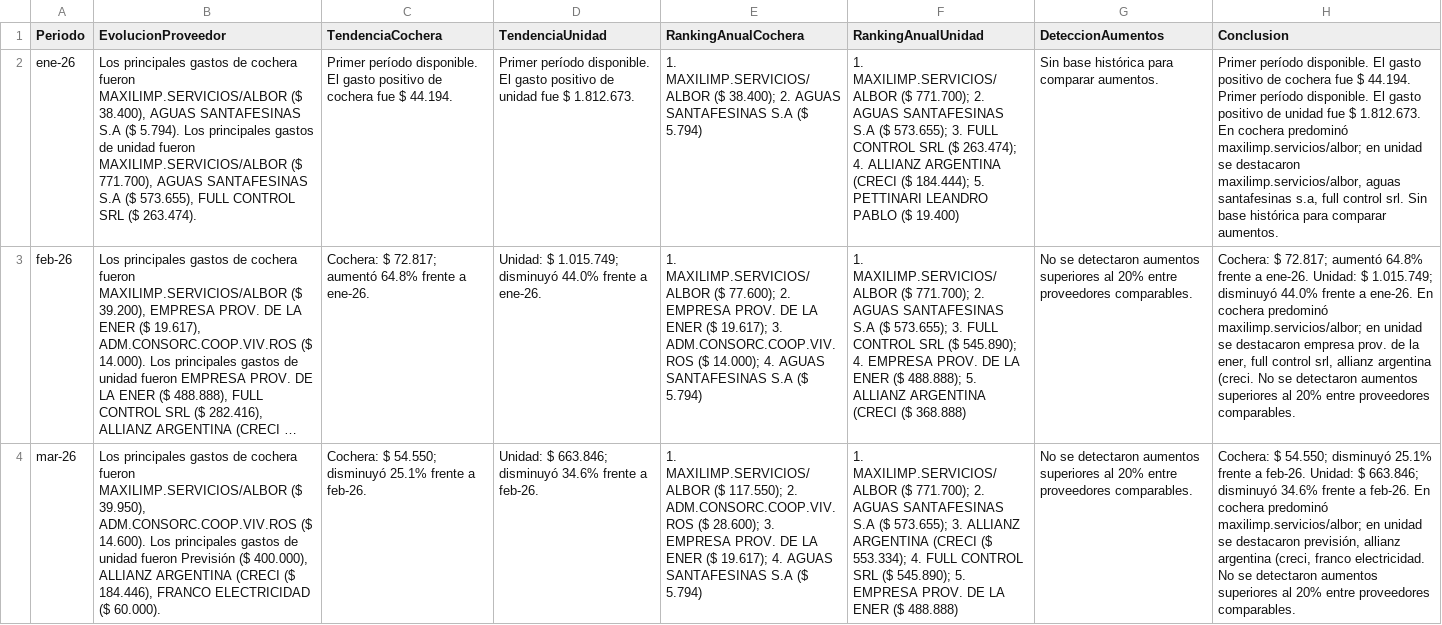
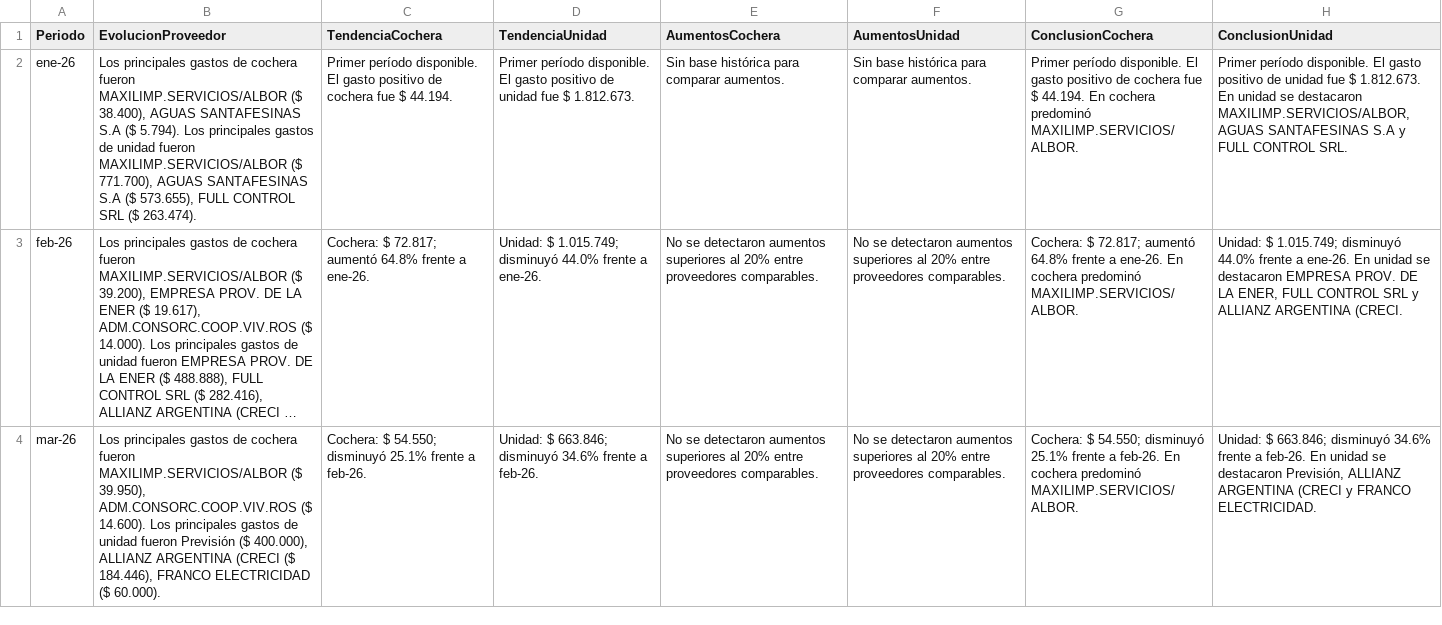
Before and after one commit to pablodoe/Expensas, a CSV file: data/conclusiones.csv, drawn as a sheet; only a part is shown; long unchanged cells end in …; removed rows and columns are numbered as before the commit, all else as after; the diff covers the shown part only; the diff names each change by its address in the sheet, - before the commit and + after, or states it on an @@ line.

Commit message:
Revise conclusiones.csv structure and add new data
Updated the structure of conclusiones.csv to include new columns for AumentosCochera and AumentosUnidad, and added corresponding data for each month.

```diff
--- a/data/conclusiones.csv
+++ b/data/conclusiones.csv
-column F (RankingAnualUnidad), rows 2-4: 1. MAXILIMP.SERVICIOS/ALBOR ($ 771.700); 2. AGUAS SANTAFESINAS S.A ($ 573.655); 3. FULL CONTROL SRL ($ 263.474); 4. ALLIANZ ARGENTINA (CRECI ($ 184.444); 5. PETTINARI LEANDRO PABLO ($ 19.400) | 1. MAXILIMP.SERVICIOS/ALBOR ($ 771.700); 2. AGUAS SANTAFESINAS S.A ($ 573.655); 3. FULL CONTROL SRL ($ 545.890); 4. EMPRESA PROV. DE LA ENER ($ 488.888); 5. ALLIANZ ARGENTINA (CRECI ($ 368.888) | 1. MAXILIMP.SERVICIOS/ALBOR ($ 771.700); 2. AGUAS SANTAFESINAS S.A ($ 573.655); 3. ALLIANZ ARGENTINA (CRECI ($ 553.334); 4. FULL CONTROL SRL ($ 545.890); 5. EMPRESA PROV. DE LA ENER ($ 488.888)
+column G (ConclusionCochera), rows 2-4: Primer período disponible. El gasto positivo de cochera fue $ 44.194. En cochera predominó MAXILIMP.SERVICIOS/ALBOR. | Cochera: $ 72.817; aumentó 64.8% frente a ene-26. En cochera predominó MAXILIMP.SERVICIOS/ALBOR. | Cochera: $ 54.550; disminuyó 25.1% frente a feb-26. En cochera predominó MAXILIMP.SERVICIOS/ALBOR.
-E1: RankingAnualCochera
+E1: AumentosCochera
-F1: DeteccionAumentos
+F1: AumentosUnidad
-H1: Conclusion
+H1: ConclusionUnidad
-E2 (AumentosCochera): 1. MAXILIMP.SERVICIOS/ALBOR ($ 38.400); 2. AGUAS SANTAFESINAS S.A ($ 5.794)
+E2 (AumentosCochera): Sin base histórica para comparar aumentos.
-H2 (ConclusionUnidad): …positivo de cochera fue $ 44.194. Primer período disponible. El gasto positivo de unidad fue $ 1.812.673. En cochera predominó maxilimp.servicios/albor; en unidad se destacaron maxilimp.servicios/albor, aguas santafesinas s.a, full control srl. Sin base histórica para comparar aumentos.
+H2 (ConclusionUnidad): …positivo de unidad fue $ 1.812.673. En unidad se destacaron MAXILIMP.SERVICIOS/ALBOR, AGUAS SANTAFESINAS S.A y FULL CONTROL SRL.
-E3 (AumentosCochera): 1. MAXILIMP.SERVICIOS/ALBOR ($ 77.600); 2. EMPRESA PROV. DE LA ENER ($ 19.617); 3. ADM.CONSORC.COOP.VIV.ROS ($ 14.000); 4. AGUAS SANTAFESINAS S.A ($ 5.794)
+E3 (AumentosCochera): No se detectaron aumentos superiores al 20% entre proveedores comparables.
-H3 (ConclusionUnidad): Cochera: $ 72.817; aumentó 64.8% frente a ene-26. Unidad: $ 1.015.749; disminuyó 44.0% frente a ene-26. En cochera predominó maxilimp.servicios/albor; en unidad se destacaron empresa prov. de la ener, full control srl, allianz argentina (creci. No se detectaron aumentos superiores al 20% entre proveedores comparables.
+H3 (ConclusionUnidad): Unidad: $ 1.015.749; disminuyó 44.0% frente a ene-26. En unidad se destacaron EMPRESA PROV. DE LA ENER, FULL CONTROL SRL y ALLIANZ ARGENTINA (CRECI.
-E4 (AumentosCochera): 1. MAXILIMP.SERVICIOS/ALBOR ($ 117.550); 2. ADM.CONSORC.COOP.VIV.ROS ($ 28.600); 3. EMPRESA PROV. DE LA ENER ($ 19.617); 4. AGUAS SANTAFESINAS S.A ($ 5.794)
+E4 (AumentosCochera): No se detectaron aumentos superiores al 20% entre proveedores comparables.
-H4 (ConclusionUnidad): Cochera: $ 54.550; disminuyó 25.1% frente a feb-26. Unidad: $ 663.846; disminuyó 34.6% frente a feb-26. En cochera predominó maxilimp.servicios/albor; en unidad se destacaron previsión, allianz argentina (creci, franco electricidad. No se detectaron aumentos superiores al 20% entre proveedores comparables.
+H4 (ConclusionUnidad): Unidad: $ 663.846; disminuyó 34.6% frente a feb-26. En unidad se destacaron Previsión, ALLIANZ ARGENTINA (CRECI y FRANCO ELECTRICIDAD.
```
Also changed, not shown: 16 edited cells elsewhere in this file.
